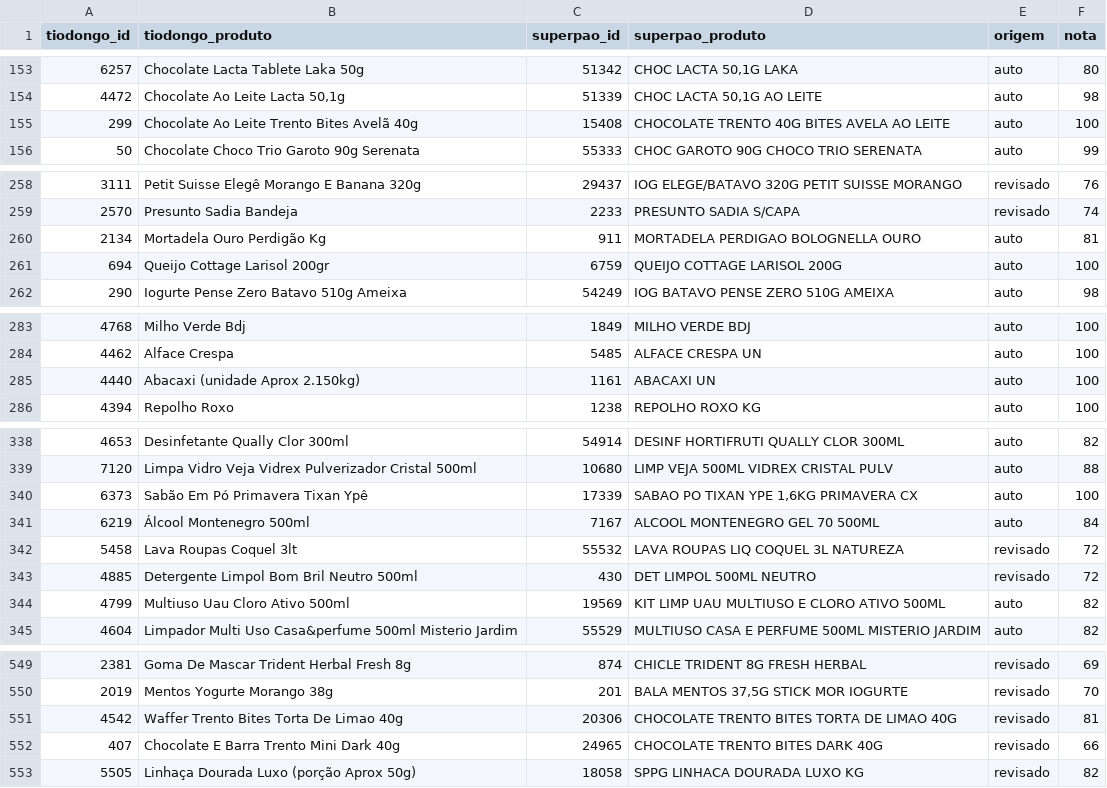
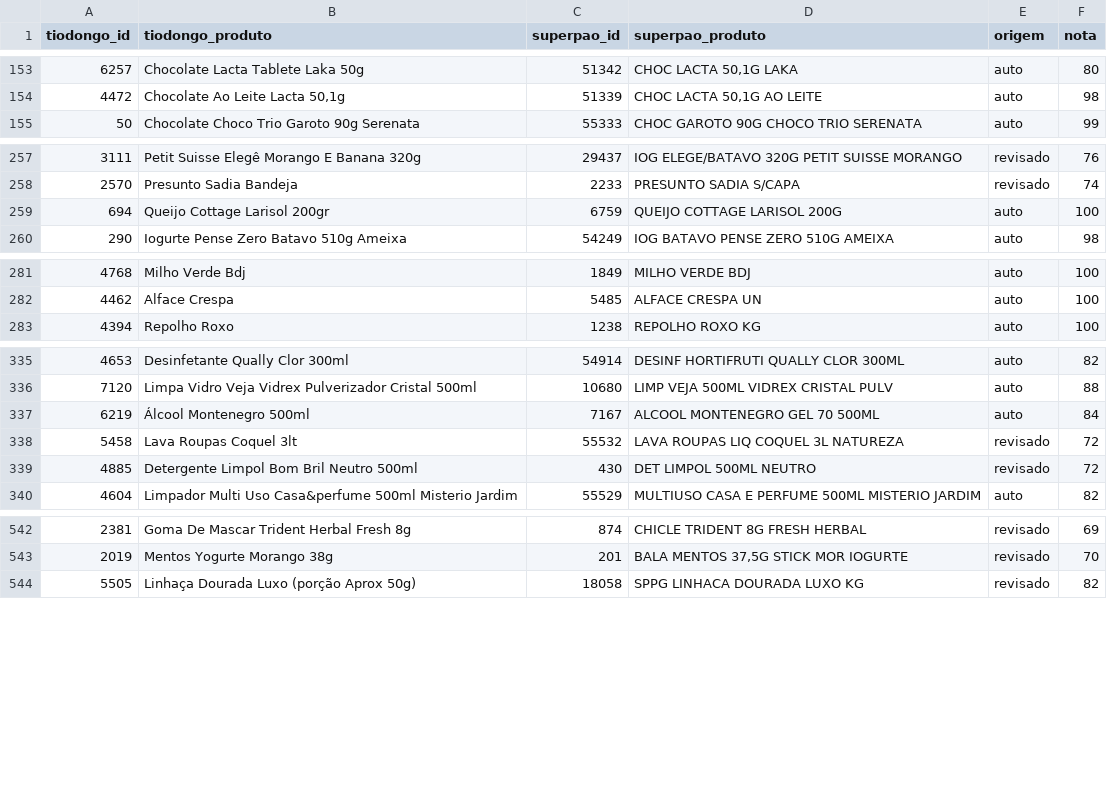
Before and after one commit to lmieli/reverse-api-engineer, a CSV file: scripts/depara_tiodongo_superpao.csv, drawn as a sheet; only a part is shown, gaps mark what is left out; the diff covers the shown part only; the diff names each change by its address in the sheet, - before the commit and + after, or states it on an @@ line.

```diff
--- a/scripts/depara_tiodongo_superpao.csv
+++ b/scripts/depara_tiodongo_superpao.csv
-row 155: 299 | Chocolate Ao Leite Trento Bites Avelã 40g | 15408 | CHOCOLATE TRENTO 40G BITES AVELA AO LEITE | auto | 100
-row 260: 2134 | Mortadela Ouro Perdigão Kg | 911 | MORTADELA PERDIGAO BOLOGNELLA OURO | auto | 81
-row 285: 4440 | Abacaxi (unidade Aprox 2.150kg) | 1161 | ABACAXI UN | auto | 100
-row 340: 6373 | Sabão Em Pó Primavera Tixan Ypê | 17339 | SABAO PO TIXAN YPE 1,6KG PRIMAVERA CX | auto | 100
-row 344: 4799 | Multiuso Uau Cloro Ativo 500ml | 19569 | KIT LIMP UAU MULTIUSO E CLORO ATIVO 500ML | auto | 82
-row 551: 4542 | Waffer Trento Bites Torta De Limao 40g | 20306 | CHOCOLATE TRENTO BITES TORTA DE LIMAO 40G | revisado | 81
-row 552: 407 | Chocolate E Barra Trento Mini Dark 40g | 24965 | CHOCOLATE TRENTO BITES DARK 40G | revisado | 66
```
Also changed, not shown: 3 removed rows elsewhere in this file, scripts/depara_bramil_remercado.csv, scripts/depara_bramil_superpao.csv, 8 other files.
